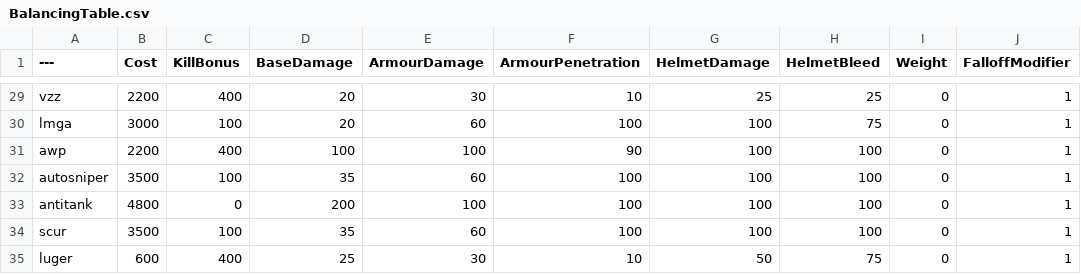
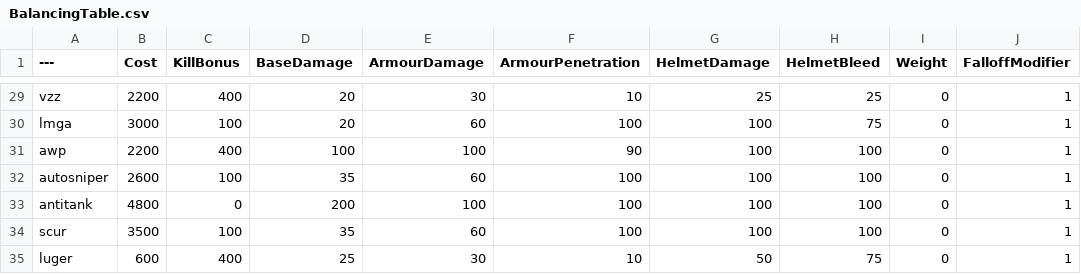
Before and after one commit to Aft3rThoughts/BalancingTable, a CSV file: BalancingTable.csv, drawn as a sheet; only a part is shown, gaps mark what is left out; the diff names each change by its address in the sheet, - before the commit and + after, or states it on an @@ line.

Commit message:
Update BalancingTable.csv

```diff
--- a/BalancingTable.csv
+++ b/BalancingTable.csv
-B32 (Cost): 3500
+B32 (Cost): 2600
```
